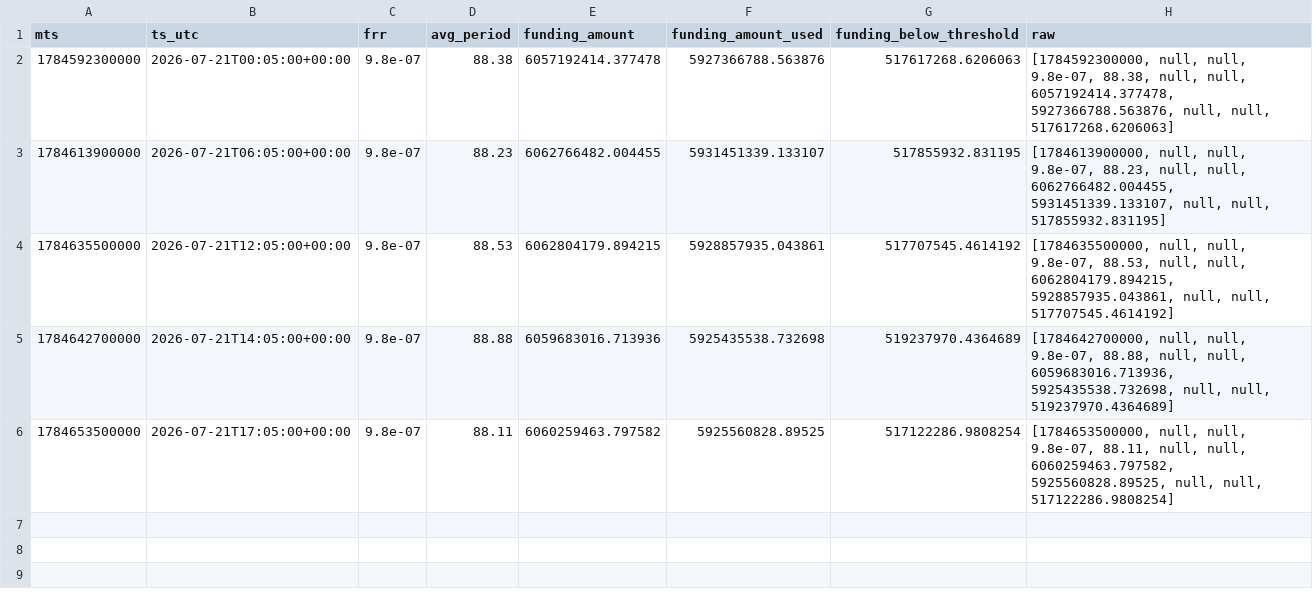
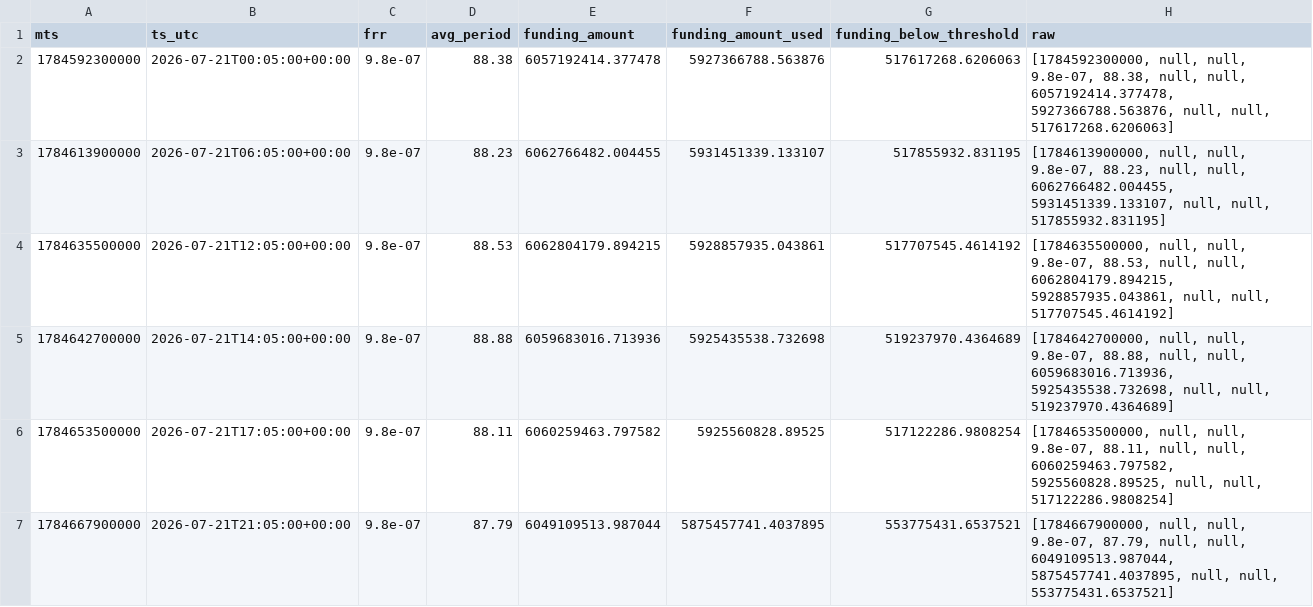
Before and after one commit to aa85192/GT_BIT_DATA, a CSV file: data/funding_stats/fUSD/2026-07-21.csv, drawn as a sheet; the diff names each change by its address in the sheet, - before the commit and + after, or states it on an @@ line.

```diff
--- a/data/funding_stats/fUSD/2026-07-21.csv
+++ b/data/funding_stats/fUSD/2026-07-21.csv
+row 7: 1784667900000 | 2026-07-21T21:05:00+00:00 | 9.8e-07 | 87.79 | 6049109513.987044 | 5875457741.4037895 | 553775431.6537521 | [1784667900000, null, null, 9.8e-07, 87.79, null, null, 6049109513.987044, 5875457741.4037895, null, null, 553775431.6537521]
```
Also changed, not shown: data/candles/fUSD_1m/2026-07-21.csv, 2 other files.
